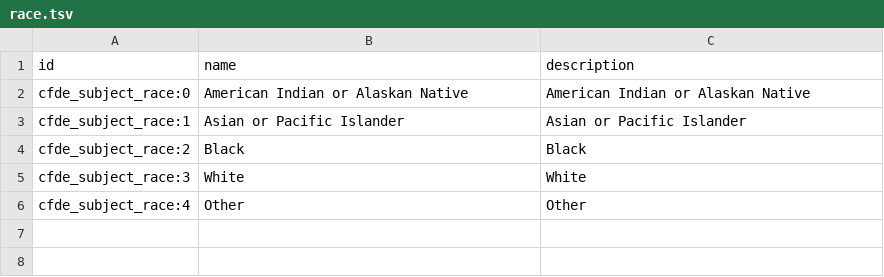
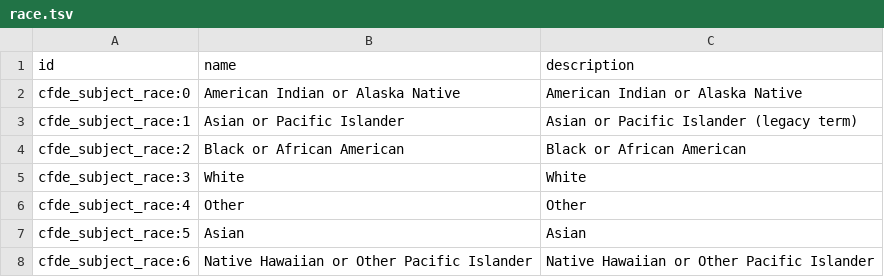
Before and after one commit to nih-cfde/cfde-deriva, a TSV file: cfde_deriva/configs/submission/race.tsv, drawn as a sheet.

Commit message:
sync changes to sex and race term TSV files

```diff
--- a/cfde_deriva/configs/submission/race.tsv
+++ b/cfde_deriva/configs/submission/race.tsv
@@ -1,6 +1,8 @@
 id	name	description
-cfde_subject_race:0	American Indian or Alaskan Native	American Indian or Alaskan Native
-cfde_subject_race:1	Asian or Pacific Islander	Asian or Pacific Islander
-cfde_subject_race:2	Black	Black
+cfde_subject_race:0	American Indian or Alaska Native	American Indian or Alaska Native
+cfde_subject_race:1	Asian or Pacific Islander	Asian or Pacific Islander (legacy term)
+cfde_subject_race:2	Black or African American	Black or African American
 cfde_subject_race:3	White	White
 cfde_subject_race:4	Other	Other
+cfde_subject_race:5	Asian	Asian
+cfde_subject_race:6	Native Hawaiian or Other Pacific Islander	Native Hawaiian or Other Pacific Islander
```
Also changed, not shown: 1 other file.
